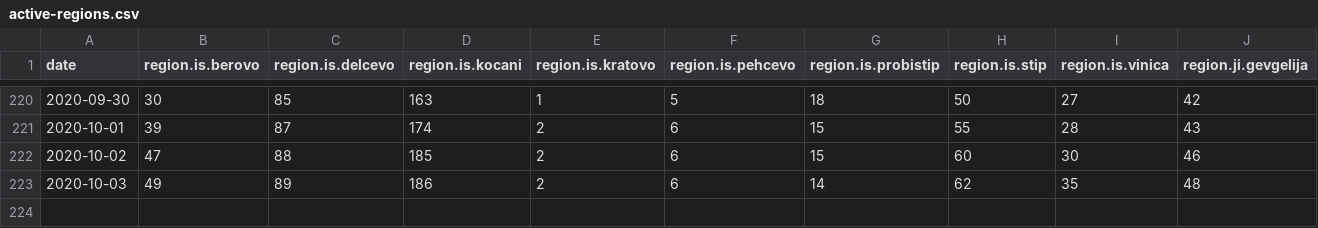
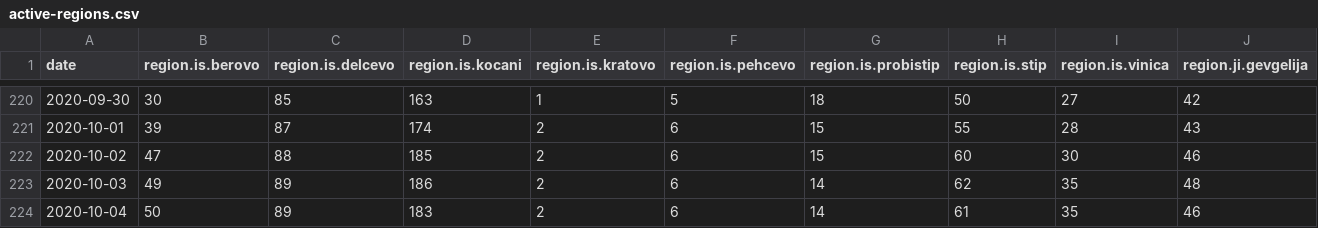
Before and after one commit to treker-mk/data, a CSV file: csv/active-regions.csv, drawn as a sheet; only a part is shown, gaps mark what is left out; rows hold the shown columns only; the diff names each change by its address in the sheet, - before the commit and + after, or states it on an @@ line.

```diff
--- a/csv/active-regions.csv
+++ b/csv/active-regions.csv
+row 224: 2020-10-04 | 50 | 89 | 183 | 2 | 6 | 14 | 61 | 35 | 46
```
Also changed, not shown: csv/deceased-regions.csv, csv/municipality.csv, 7 other files.
